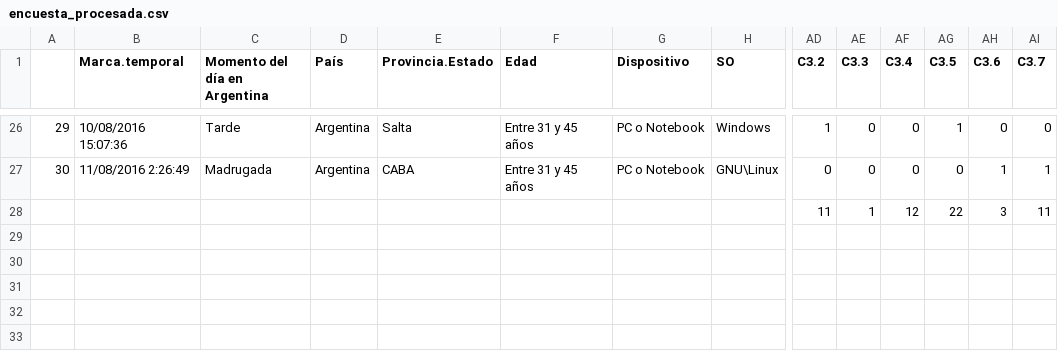
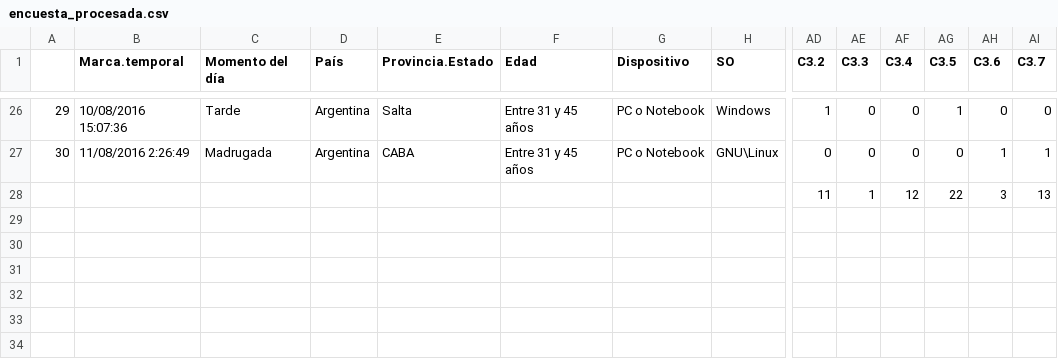
Before and after one commit to sbanchero/N2_Mining_Redes_Sociales, a CSV file: encuesta_procesada.csv, drawn as a sheet; only a part is shown, gaps mark what is left out; rows hold the shown columns only; the diff covers the shown part only; the diff names each change by its address in the sheet, - before the commit and + after, or states it on an @@ line.

```diff
--- a/encuesta_procesada.csv
+++ b/encuesta_procesada.csv
-C1: Momento del día en Argentina
+C1: Momento del día
-AI28 (C3.7): 11
+AI28 (C3.7): 13
+row 29: (empty)
+row 30: (empty)
+row 31: (empty)
+row 32: (empty)
+row 33: (empty)
+row 34: (empty)
```
Also changed, not shown: 7 added rows and 2 edited cells elsewhere in this file, 1 other file.
